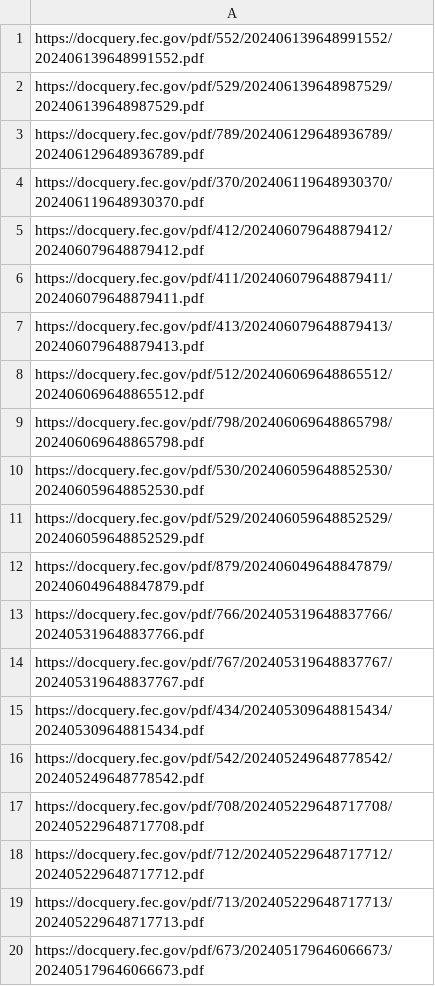
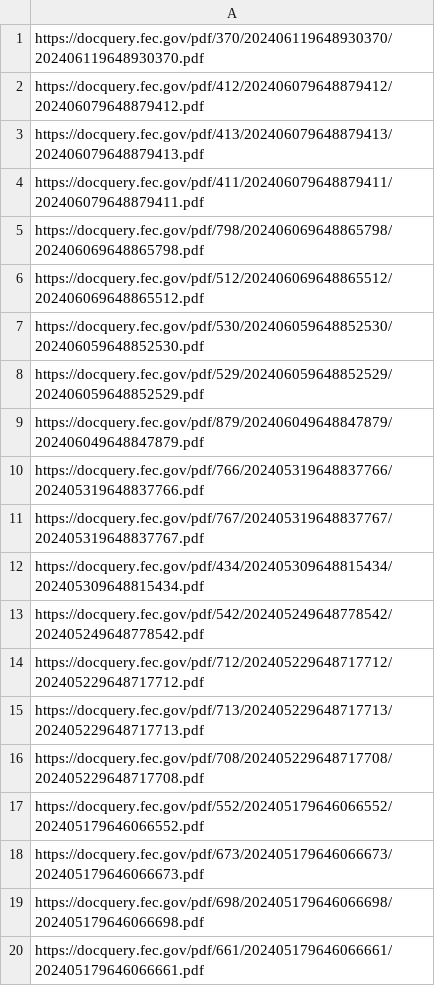
Before and after one commit to lemonaidn/udp_bot, a CSV file: pdf_urls.csv, drawn as a sheet.

```diff
--- a/pdf_urls.csv
+++ b/pdf_urls.csv
@@ -1,10 +1,7 @@
-https://docquery.fec.gov/pdf/552/202406139648991552/202406139648991552.pdf
-https://docquery.fec.gov/pdf/529/202406139648987529/202406139648987529.pdf
-https://docquery.fec.gov/pdf/789/202406129648936789/202406129648936789.pdf
 https://docquery.fec.gov/pdf/370/202406119648930370/202406119648930370.pdf
 https://docquery.fec.gov/pdf/412/202406079648879412/202406079648879412.pdf
+https://docquery.fec.gov/pdf/413/202406079648879413/202406079648879413.pdf
 https://docquery.fec.gov/pdf/411/202406079648879411/202406079648879411.pdf
-https://docquery.fec.gov/pdf/413/202406079648879413/202406079648879413.pdf
+https://docquery.fec.gov/pdf/798/202406069648865798/202406069648865798.pdf
 https://docquery.fec.gov/pdf/512/202406069648865512/202406069648865512.pdf
-https://docquery.fec.gov/pdf/798/202406069648865798/202406069648865798.pdf
 https://docquery.fec.gov/pdf/530/202406059648852530/202406059648852530.pdf
@@ -16,5 +13,8 @@ https://docquery.fec.gov/pdf/434/202405309648815434/202405309648815434.pdf
 https://docquery.fec.gov/pdf/542/202405249648778542/202405249648778542.pdf
-https://docquery.fec.gov/pdf/708/202405229648717708/202405229648717708.pdf
 https://docquery.fec.gov/pdf/712/202405229648717712/202405229648717712.pdf
 https://docquery.fec.gov/pdf/713/202405229648717713/202405229648717713.pdf
+https://docquery.fec.gov/pdf/708/202405229648717708/202405229648717708.pdf
+https://docquery.fec.gov/pdf/552/202405179646066552/202405179646066552.pdf
 https://docquery.fec.gov/pdf/673/202405179646066673/202405179646066673.pdf
+https://docquery.fec.gov/pdf/698/202405179646066698/202405179646066698.pdf
+https://docquery.fec.gov/pdf/661/202405179646066661/202405179646066661.pdf
```
Also changed, not shown: fec_urls.csv, 1 other file.
